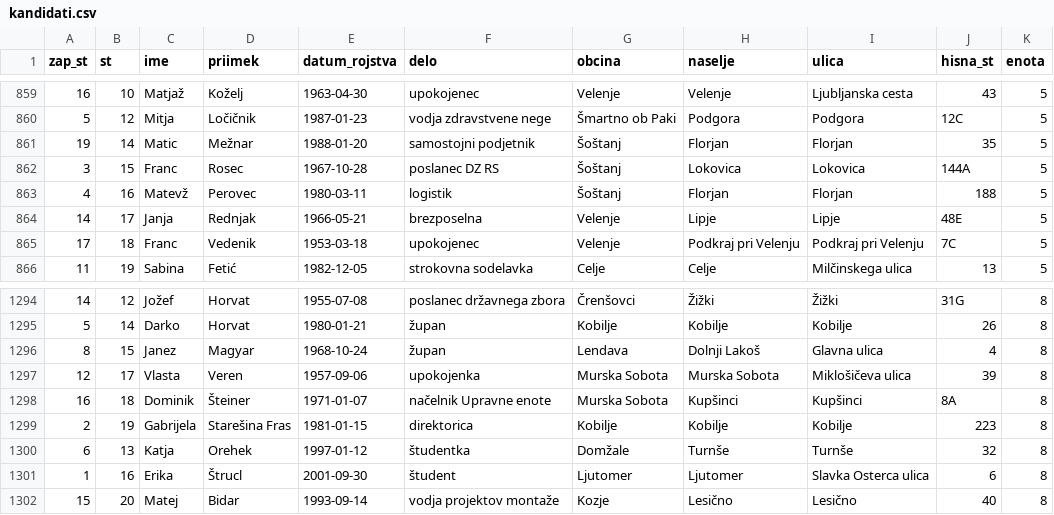
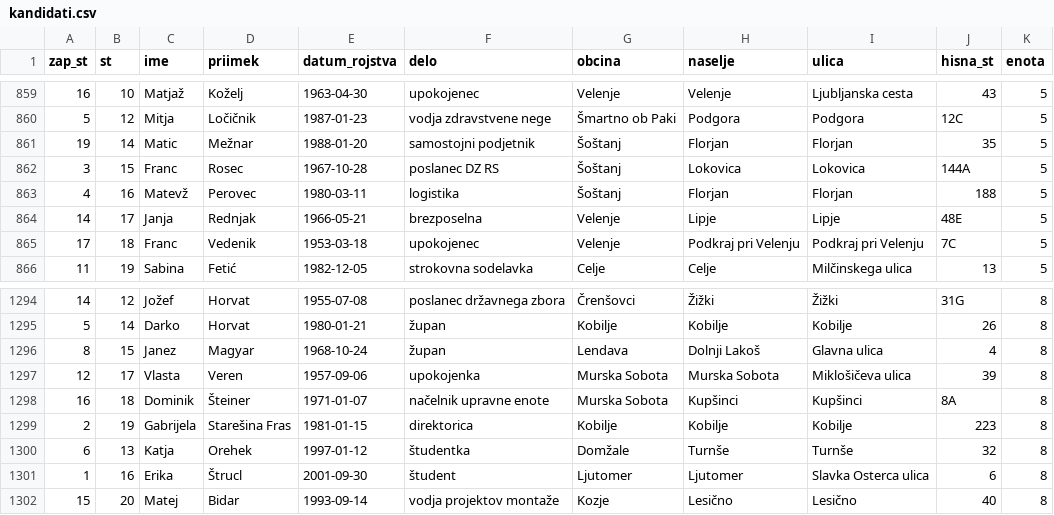
Before and after one commit to stefanb/dvk-volisca, a CSV file: volitve/kandidati.csv, drawn as a sheet; only a part is shown, gaps mark what is left out.

```diff
--- a/volitve/kandidati.csv
+++ b/volitve/kandidati.csv
@@ -862,3 +862,3 @@
 3,15,"Franc","Rosec","1967-10-28","poslanec DZ RS","Šoštanj","Lokovica","Lokovica","144A",5
-4,16,"Matevž","Perovec","1980-03-11","logistik","Šoštanj","Florjan","Florjan","188",5
+4,16,"Matevž","Perovec","1980-03-11","logistika","Šoštanj","Florjan","Florjan","188",5
 14,17,"Janja","Rednjak","1966-05-21","brezposelna","Velenje","Lipje","Lipje","48E",5
@@ -1297,3 +1297,3 @@
 12,17,"Vlasta","Veren","1957-09-06","upokojenka","Murska Sobota","Murska Sobota","Miklošičeva ulica","39",8
-16,18,"Dominik","Šteiner","1971-01-07","načelnik Upravne enote","Murska Sobota","Kupšinci","Kupšinci","8A",8
+16,18,"Dominik","Šteiner","1971-01-07","načelnik upravne enote","Murska Sobota","Kupšinci","Kupšinci","8A",8
 2,19,"Gabrijela","Starešina Fras","1981-01-15","direktorica","Kobilje","Kobilje","Kobilje","223",8
```
Also changed, not shown: 2 other files.
